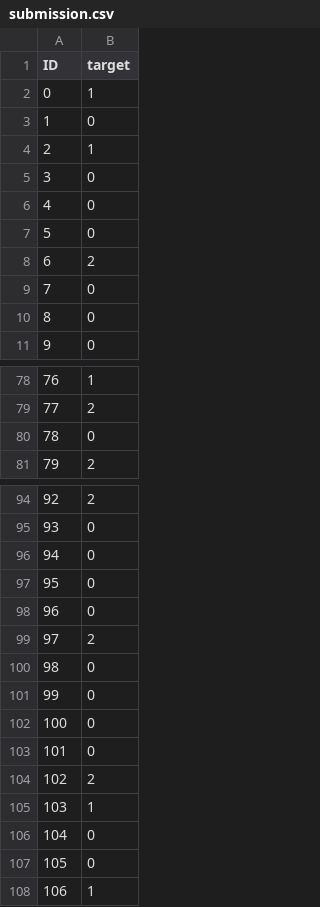
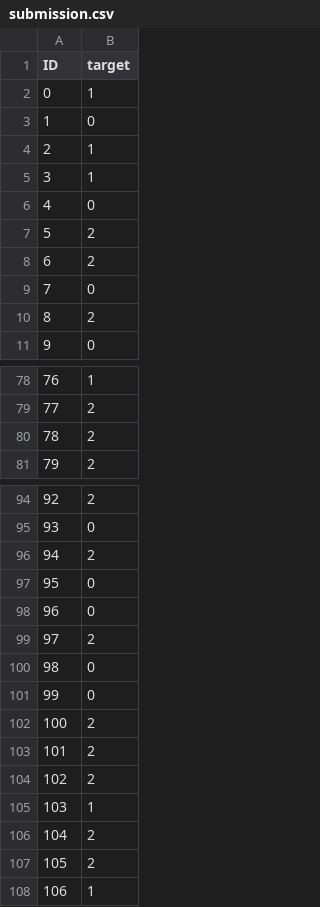
Before and after one commit to marouncz/MPA-MLF-Project, a CSV file: submission.csv, drawn as a sheet; only a part is shown, gaps mark what is left out; the diff covers the shown part only.

```diff
--- a/submission.csv
+++ b/submission.csv
@@ -4,8 +4,8 @@ ID,target
 2,1
-3,0
+3,1
 4,0
-5,0
+5,2
 6,2
 7,0
-8,0
+8,2
 9,0
@@ -79,3 +79,3 @@ ID,target
 77,2
-78,0
+78,2
 79,2
@@ -95,3 +95,3 @@ ID,target
 93,0
-94,0
+94,2
 95,0
@@ -101,8 +101,8 @@ ID,target
 99,0
-100,0
-101,0
+100,2
+101,2
 102,2
 103,1
-104,0
-105,0
+104,2
+105,2
 106,1
```
Also changed, not shown: 11 edited cells elsewhere in this file, 1 other file.
